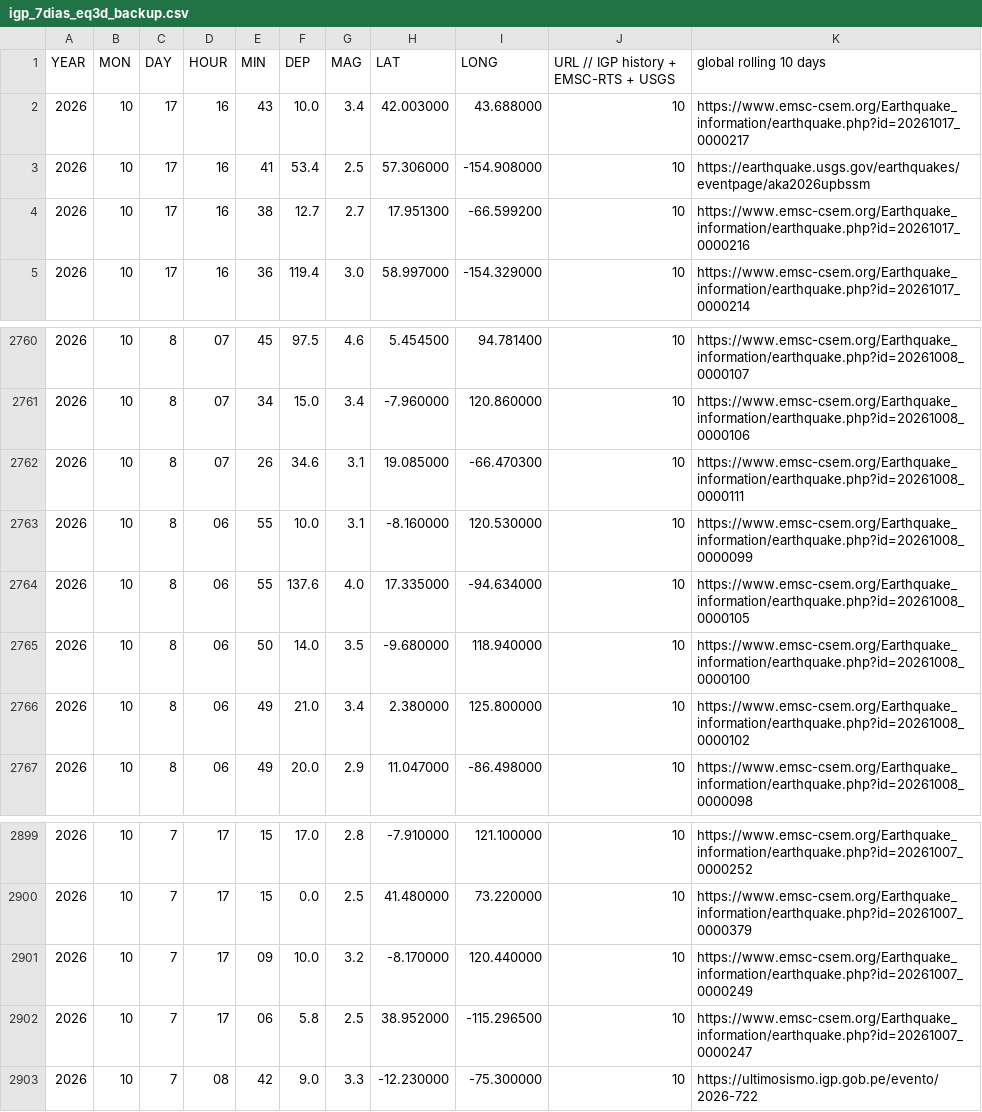
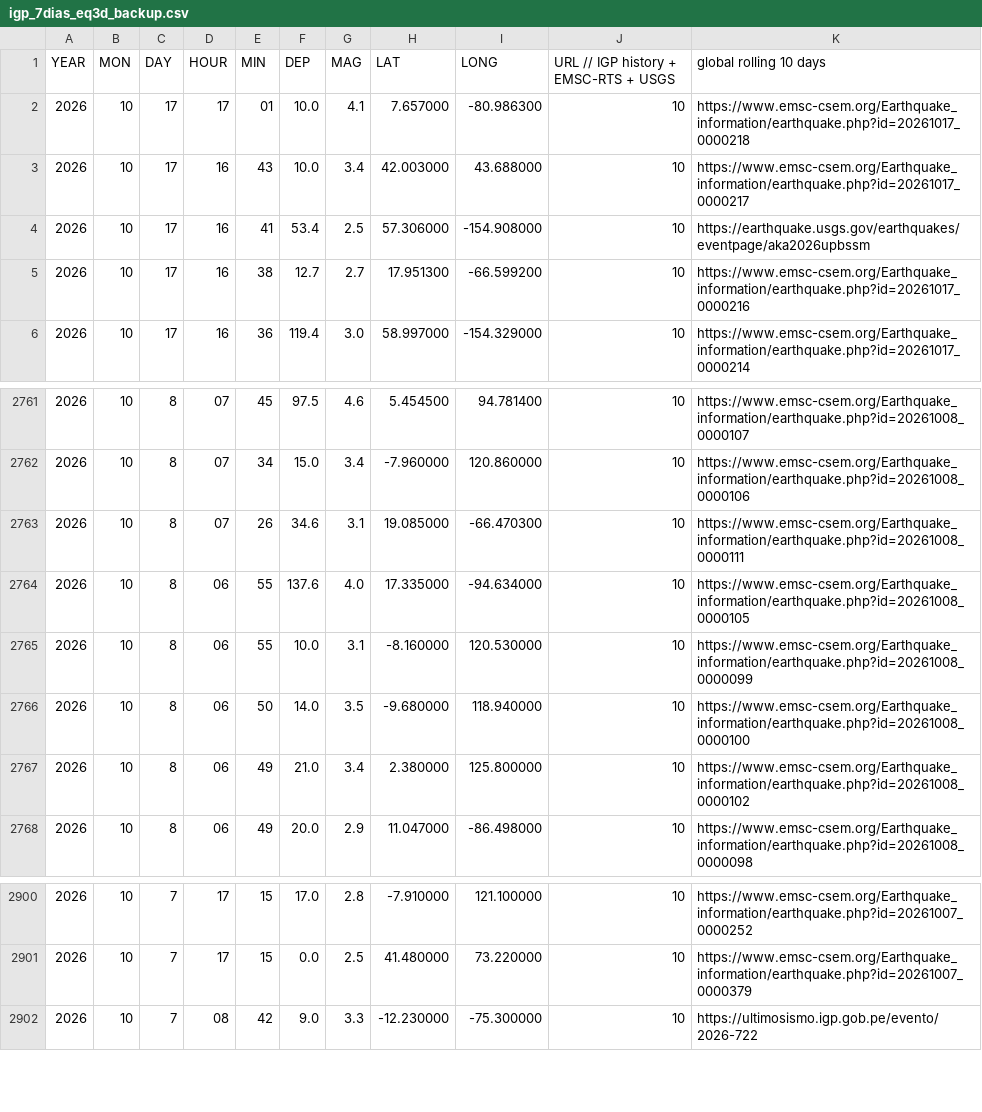
Before and after one commit to jcparodi-hue/earthquake3d-igp, a CSV file: docs/igp_7dias_eq3d_backup.csv, drawn as a sheet; only a part is shown, gaps mark what is left out.

```diff
--- a/docs/igp_7dias_eq3d_backup.csv
+++ b/docs/igp_7dias_eq3d_backup.csv
@@ -1,2 +1,3 @@
 YEAR, MON, DAY, HOUR, MIN, DEP, MAG, LAT, LONG, URL   // IGP history + EMSC-RTS + USGS, global rolling 10 days
+2026,10,17,17,01,10.0,4.1,7.657000,-80.986300,10,https://www.emsc-csem.org/Earthquake_information/earthquake.php?id=20261017_0000218
 2026,10,17,16,43,10.0,3.4,42.003000,43.688000,10,https://www.emsc-csem.org/Earthquake_information/earthquake.php?id=20261017_0000217
@@ -2762,4 +2763,4 @@ YEAR, MON, DAY, HOUR, MIN, DEP, MAG, LAT, LONG, URL   // IGP history + EMSC-RTS
 2026,10,8,07,26,34.6,3.1,19.085000,-66.470300,10,https://www.emsc-csem.org/Earthquake_information/earthquake.php?id=20261008_0000111
-2026,10,8,06,55,10.0,3.1,-8.160000,120.530000,10,https://www.emsc-csem.org/Earthquake_information/earthquake.php?id=20261008_0000099
 2026,10,8,06,55,137.6,4.0,17.335000,-94.634000,10,https://www.emsc-csem.org/Earthquake_information/earthquake.php?id=20261008_0000105
+2026,10,8,06,55,10.0,3.1,-8.160000,120.530000,10,https://www.emsc-csem.org/Earthquake_information/earthquake.php?id=20261008_0000099
 2026,10,8,06,50,14.0,3.5,-9.680000,118.940000,10,https://www.emsc-csem.org/Earthquake_information/earthquake.php?id=20261008_0000100
@@ -2900,4 +2901,2 @@ YEAR, MON, DAY, HOUR, MIN, DEP, MAG, LAT, LONG, URL   // IGP history + EMSC-RTS
 2026,10,7,17,15,0.0,2.5,41.480000,73.220000,10,https://www.emsc-csem.org/Earthquake_information/earthquake.php?id=20261007_0000379
-2026,10,7,17,09,10.0,3.2,-8.170000,120.440000,10,https://www.emsc-csem.org/Earthquake_information/earthquake.php?id=20261007_0000249
-2026,10,7,17,06,5.8,2.5,38.952000,-115.296500,10,https://www.emsc-csem.org/Earthquake_information/earthquake.php?id=20261007_0000247
 2026,10,7,08,42,9.0,3.3,-12.230000,-75.300000,10,https://ultimosismo.igp.gob.pe/evento/2026-722
```
Also changed, not shown: docs/historial_actualizaciones.csv, 4 other files.
